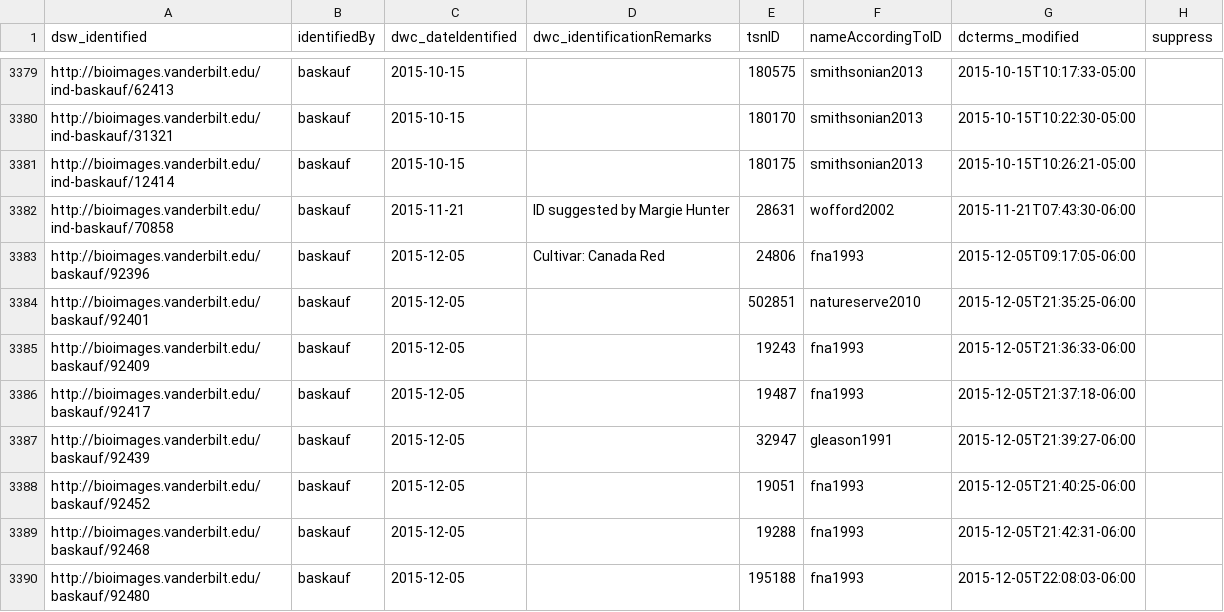
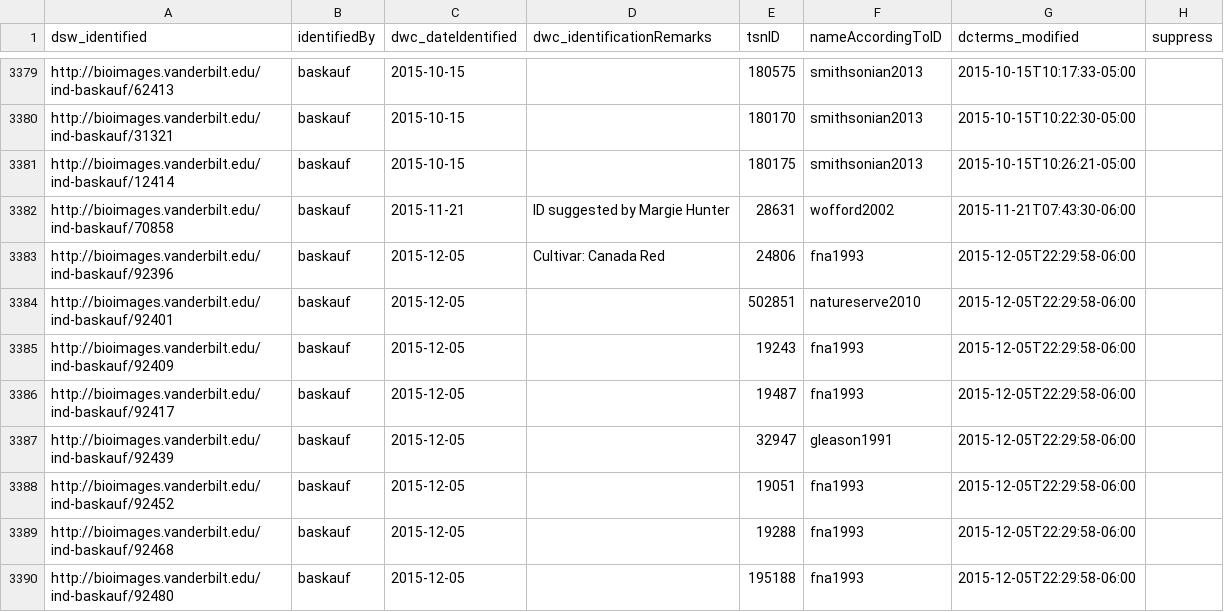
Before and after one commit to baskaufs/Bioimages, a CSV file: determinations.csv, drawn as a sheet; only a part is shown, gaps mark what is left out.

```diff
--- a/determinations.csv
+++ b/determinations.csv
@@ -3382,9 +3382,9 @@ http://bioimages.vanderbilt.edu/ind-baskauf/12414|baskauf|2015-10-15||180175|smi
 http://bioimages.vanderbilt.edu/ind-baskauf/70858|baskauf|2015-11-21|ID suggested by Margie Hunter|28631|wofford2002|2015-11-21T07:43:30-06:00|
-http://bioimages.vanderbilt.edu/baskauf/92396|baskauf|2015-12-05|Cultivar: Canada Red|24806|fna1993|2015-12-05T09:17:05-06:00|
-http://bioimages.vanderbilt.edu/baskauf/92401|baskauf|2015-12-05||502851|natureserve2010|2015-12-05T21:35:25-06:00|
-http://bioimages.vanderbilt.edu/baskauf/92409|baskauf|2015-12-05||19243|fna1993|2015-12-05T21:36:33-06:00|
-http://bioimages.vanderbilt.edu/baskauf/92417|baskauf|2015-12-05||19487|fna1993|2015-12-05T21:37:18-06:00|
-http://bioimages.vanderbilt.edu/baskauf/92439|baskauf|2015-12-05||32947|gleason1991|2015-12-05T21:39:27-06:00|
-http://bioimages.vanderbilt.edu/baskauf/92452|baskauf|2015-12-05||19051|fna1993|2015-12-05T21:40:25-06:00|
-http://bioimages.vanderbilt.edu/baskauf/92468|baskauf|2015-12-05||19288|fna1993|2015-12-05T21:42:31-06:00|
-http://bioimages.vanderbilt.edu/baskauf/92480|baskauf|2015-12-05||195188|fna1993|2015-12-05T22:08:03-06:00|
+http://bioimages.vanderbilt.edu/ind-baskauf/92396|baskauf|2015-12-05|Cultivar: Canada Red|24806|fna1993|2015-12-05T22:29:58-06:00|
+http://bioimages.vanderbilt.edu/ind-baskauf/92401|baskauf|2015-12-05||502851|natureserve2010|2015-12-05T22:29:58-06:00|
+http://bioimages.vanderbilt.edu/ind-baskauf/92409|baskauf|2015-12-05||19243|fna1993|2015-12-05T22:29:58-06:00|
+http://bioimages.vanderbilt.edu/ind-baskauf/92417|baskauf|2015-12-05||19487|fna1993|2015-12-05T22:29:58-06:00|
+http://bioimages.vanderbilt.edu/ind-baskauf/92439|baskauf|2015-12-05||32947|gleason1991|2015-12-05T22:29:58-06:00|
+http://bioimages.vanderbilt.edu/ind-baskauf/92452|baskauf|2015-12-05||19051|fna1993|2015-12-05T22:29:58-06:00|
+http://bioimages.vanderbilt.edu/ind-baskauf/92468|baskauf|2015-12-05||19288|fna1993|2015-12-05T22:29:58-06:00|
+http://bioimages.vanderbilt.edu/ind-baskauf/92480|baskauf|2015-12-05||195188|fna1993|2015-12-05T22:29:58-06:00|
```
Also changed, not shown: organisms.csv.
